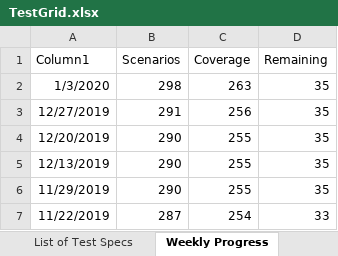
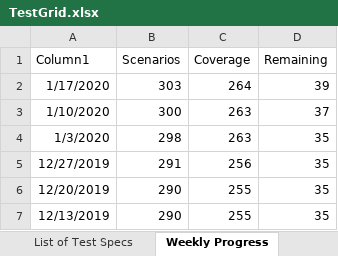
Before and after one commit to microsoft/conversationlearner, an Excel workbook: packages/ui/cypress/TestGrid.xlsx, sheet Weekly Progress, drawn as a sheet; only a part is shown; the shorter side is filled out with more unchanged rows; values as stored, in another font and other column widths than the file's, no borders; charts and pictures and table styles not drawn; the diff names each change by its address in the sheet, - before the commit and + after, or states it on an @@ line.

```diff
--- a/packages/ui/cypress/TestGrid.xlsx (sheet Weekly Progress)
+++ b/packages/ui/cypress/TestGrid.xlsx (sheet Weekly Progress)
+row 2: 1/17/2020 | 303 | 264 | 39
+row 3: 1/10/2020 | 300 | 263 | 37
```
Also changed, not shown: sheet Areas Features Validations, charts or pictures, 21 other files.
